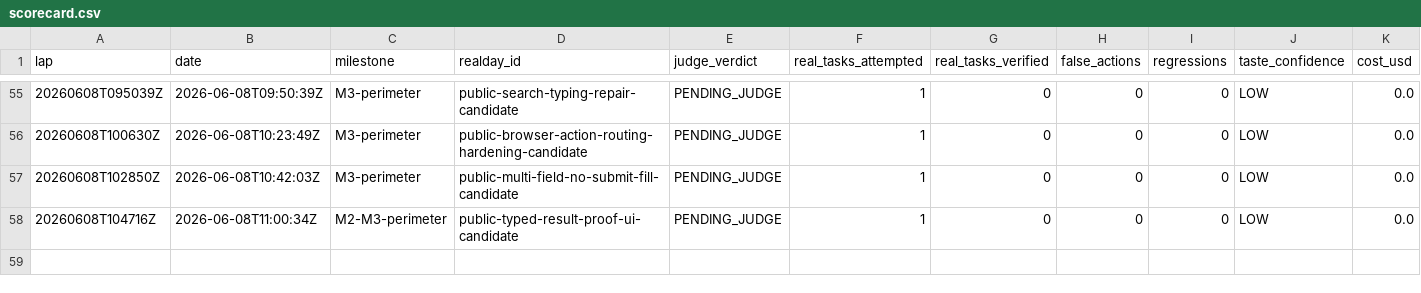
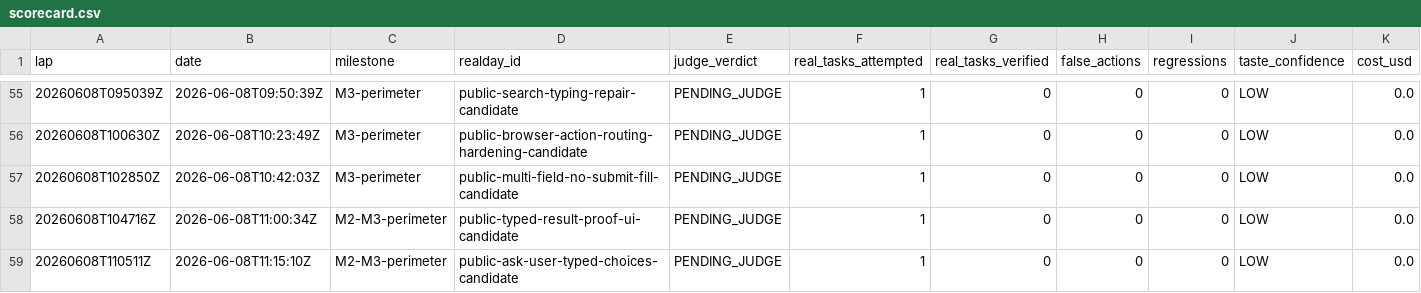
Before and after one commit to anticipation-labs/Anticipy, a CSV file: logs/scorecard.csv, drawn as a sheet; only a part is shown, gaps mark what is left out; rows hold the shown columns only; the diff names each change by its address in the sheet, - before the commit and + after, or states it on an @@ line.

Commit message:
log ask-user typed choices candidate

```diff
--- a/logs/scorecard.csv
+++ b/logs/scorecard.csv
+row 59: 20260608T110511Z | 2026-06-08T11:15:10Z | M2-M3-perimeter | public-ask-user-typed-choices-candidate | PENDING_JUDGE | 1 | 0 | 0 | 0 | LOW | 0.0
```
Also changed, not shown: 3 other files.
